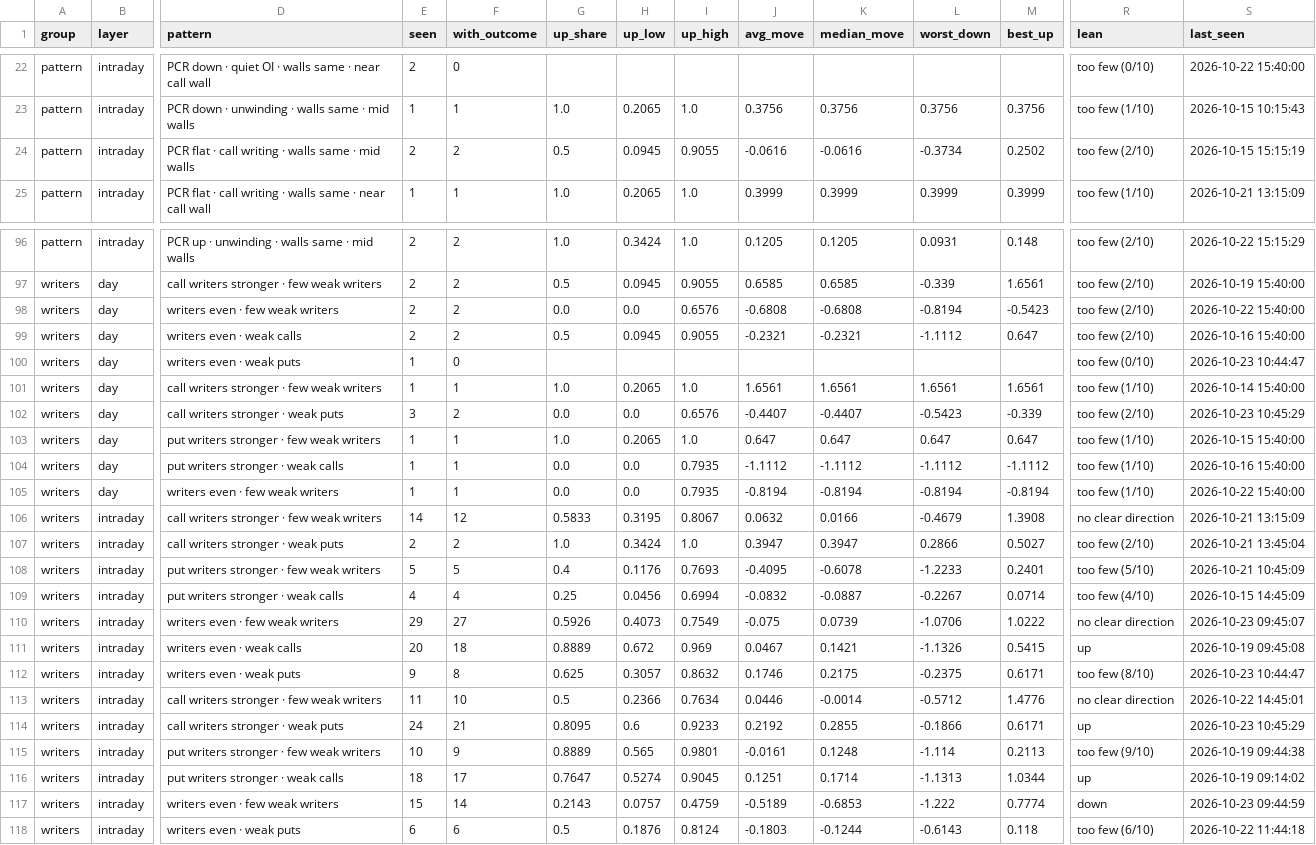
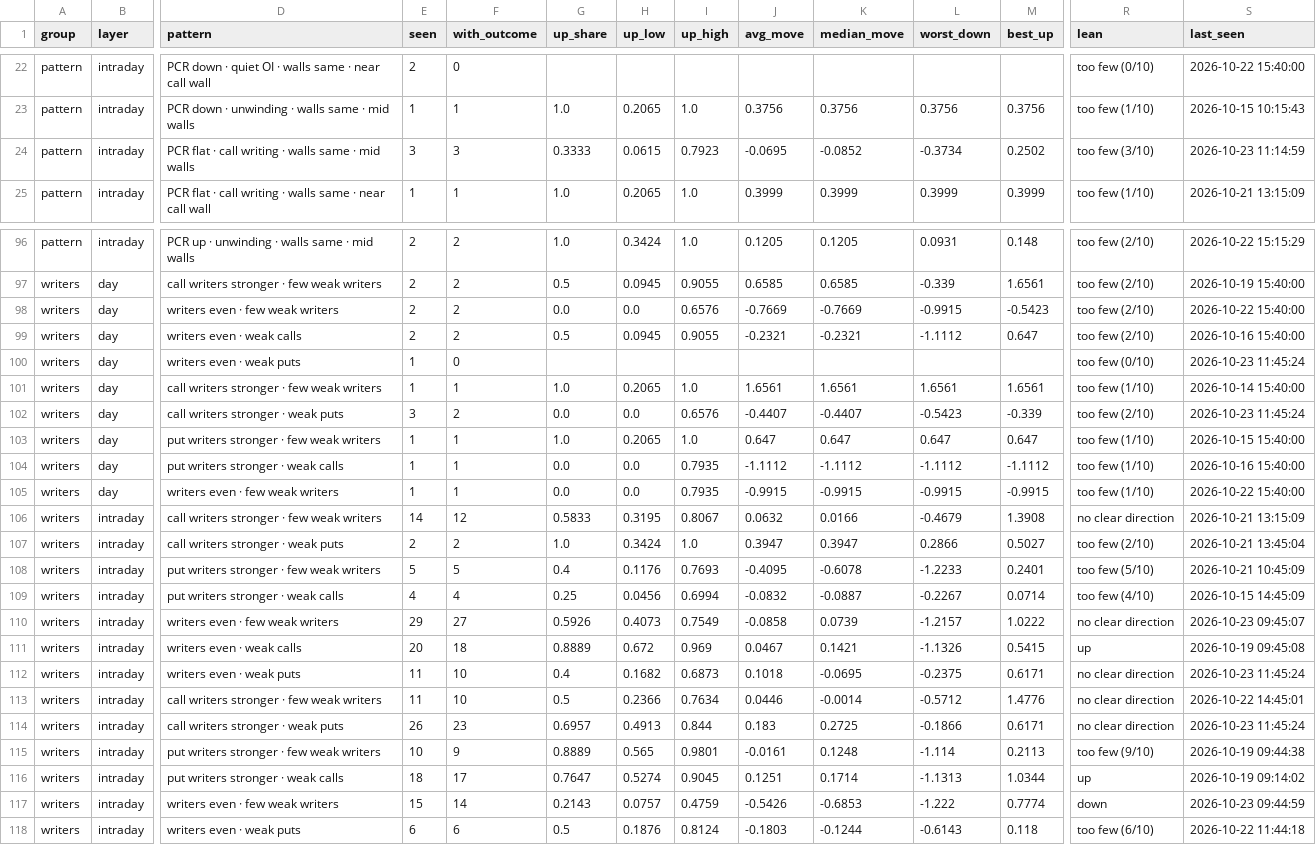
Before and after one commit to Parth1501/nse-swing-data, a CSV file: data/oc_learning/pattern_library.csv, drawn as a sheet; only a part is shown, gaps mark what is left out; the diff covers the shown part only; the diff names each change by its address in the sheet, - before the commit and + after, or states it on an @@ line.

```diff
--- a/data/oc_learning/pattern_library.csv
+++ b/data/oc_learning/pattern_library.csv
-E24 (seen): 2
+E24 (seen): 3
-F24 (with_outcome): 2
+F24 (with_outcome): 3
-G24 (up_share): 0.5
+G24 (up_share): 0.3333
-H24 (up_low): 0.0945
+H24 (up_low): 0.0615
-I24 (up_high): 0.9055
+I24 (up_high): 0.7923
-J24 (avg_move): -0.0616
+J24 (avg_move): -0.0695
-K24 (median_move): -0.0616
+K24 (median_move): -0.0852
-R24 (lean): too few (2/10)
+R24 (lean): too few (3/10)
-S24 (last_seen): 2026-10-15 15:15:19
+S24 (last_seen): 2026-10-23 11:14:59
-J98 (avg_move): -0.6808
+J98 (avg_move): -0.7669
-K98 (median_move): -0.6808
+K98 (median_move): -0.7669
-L98 (worst_down): -0.8194
+L98 (worst_down): -0.9915
-S100 (last_seen): 2026-10-23 10:44:47
+S100 (last_seen): 2026-10-23 11:45:24
-S102 (last_seen): 2026-10-23 10:45:29
+S102 (last_seen): 2026-10-23 11:45:24
-J105 (avg_move): -0.8194
+J105 (avg_move): -0.9915
-K105 (median_move): -0.8194
+K105 (median_move): -0.9915
-L105 (worst_down): -0.8194
+L105 (worst_down): -0.9915
-M105 (best_up): -0.8194
+M105 (best_up): -0.9915
-J110 (avg_move): -0.075
+J110 (avg_move): -0.0858
-L110 (worst_down): -1.0706
+L110 (worst_down): -1.2157
-E112 (seen): 9
+E112 (seen): 11
-F112 (with_outcome): 8
+F112 (with_outcome): 10
-G112 (up_share): 0.625
+G112 (up_share): 0.4
-H112 (up_low): 0.3057
+H112 (up_low): 0.1682
-I112 (up_high): 0.8632
+I112 (up_high): 0.6873
-J112 (avg_move): 0.1746
+J112 (avg_move): 0.1018
-K112 (median_move): 0.2175
+K112 (median_move): -0.0695
-R112 (lean): too few (8/10)
+R112 (lean): no clear direction
-S112 (last_seen): 2026-10-23 10:44:47
+S112 (last_seen): 2026-10-23 11:45:24
-E114 (seen): 24
+E114 (seen): 26
-F114 (with_outcome): 21
+F114 (with_outcome): 23
-G114 (up_share): 0.8095
+G114 (up_share): 0.6957
-H114 (up_low): 0.6
+H114 (up_low): 0.4913
-I114 (up_high): 0.9233
+I114 (up_high): 0.844
-J114 (avg_move): 0.2192
+J114 (avg_move): 0.183
-K114 (median_move): 0.2855
+K114 (median_move): 0.2725
-R114 (lean): up
+R114 (lean): no clear direction
-S114 (last_seen): 2026-10-23 10:45:29
+S114 (last_seen): 2026-10-23 11:45:24
-J117 (avg_move): -0.5189
+J117 (avg_move): -0.5426
```
Also changed, not shown: 54 edited cells elsewhere in this file, data/oc_learning/pattern_log.csv, data/oc_learning/writers/2026-10-15.csv, 8 other files.
